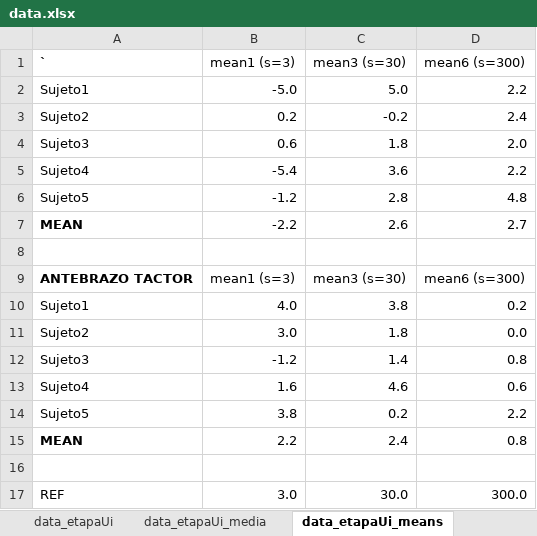
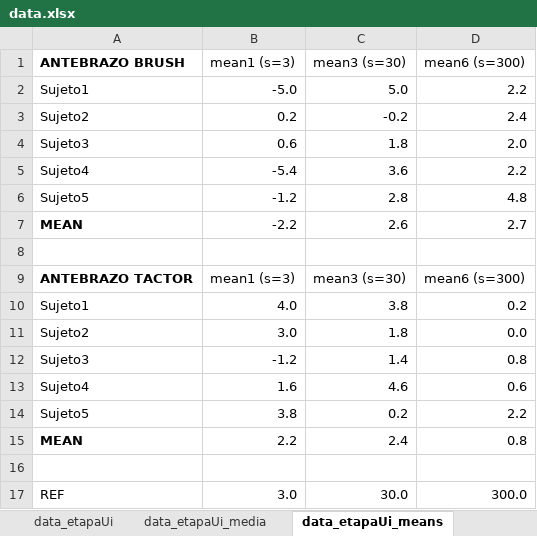
Before and after one commit to EdgardoCS/Arduino_tesis, an Excel workbook: data/data.xlsx, sheet data_etapaUi_means, drawn as a sheet; values as stored, in another font and other column widths than the file's, no borders; charts and pictures not drawn; the diff names each change by its address in the sheet, - before the commit and + after, or states it on an @@ line.

Commit message:
data.xlsx added

```diff
--- a/data/data.xlsx (sheet data_etapaUi_means)
+++ b/data/data.xlsx (sheet data_etapaUi_means)
-A1: `
+A1: ANTEBRAZO BRUSH
```
Also changed, not shown: charts or pictures.
